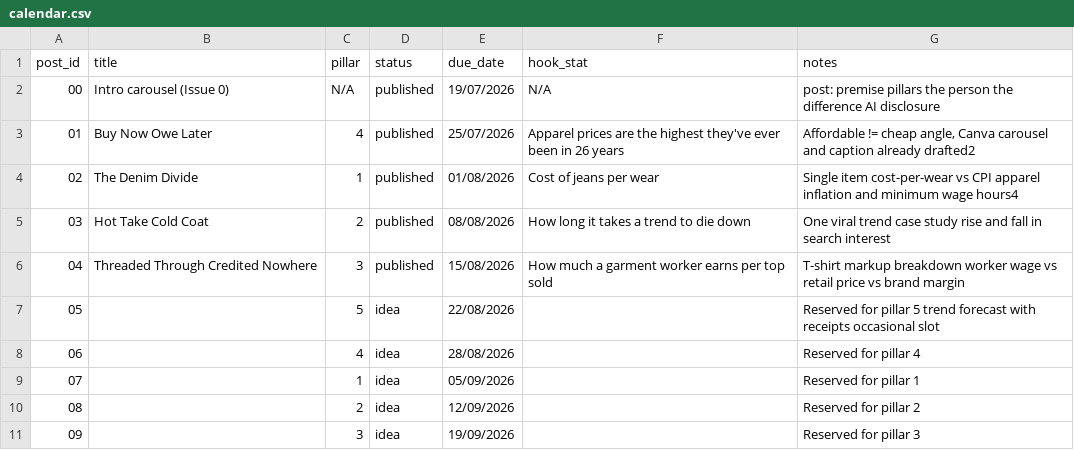
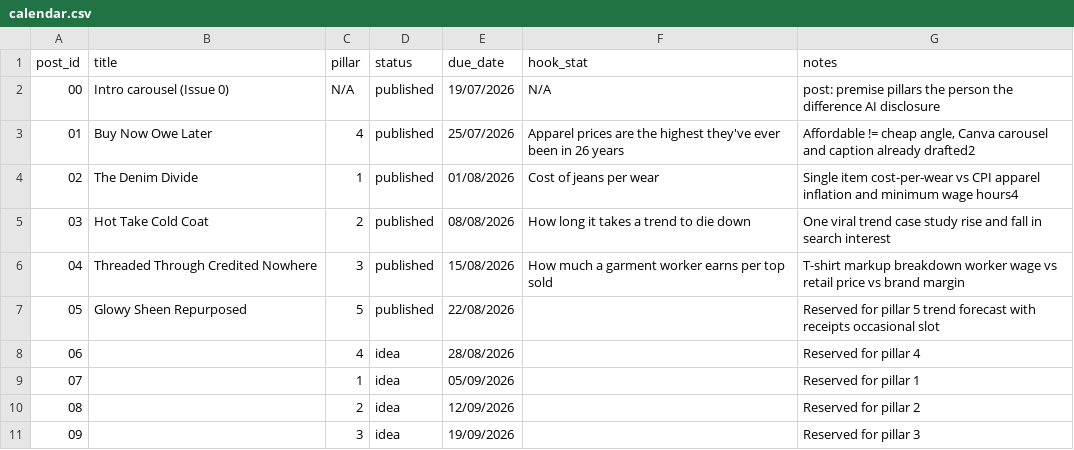
Before and after one commit to juvinciariadi/data-worn-thin.-, a CSV file: content/calendar.csv, drawn as a sheet.

Commit message:
updated calendar.csv

```diff
--- a/content/calendar.csv
+++ b/content/calendar.csv
@@ -6,3 +6,3 @@ post_id,title,pillar,status,due_date,hook_stat,notes
 04,Threaded Through Credited Nowhere,3,published,15/08/2026,How much a garment worker earns per top sold,T-shirt markup breakdown worker wage vs retail price vs brand margin
-05,,5,idea,22/08/2026,,Reserved for pillar 5 trend forecast with receipts occasional slot
+05,Glowy Sheen Repurposed,5,published,22/08/2026,,Reserved for pillar 5 trend forecast with receipts occasional slot
 06,,4,idea,28/08/2026,,Reserved for pillar 4
```
